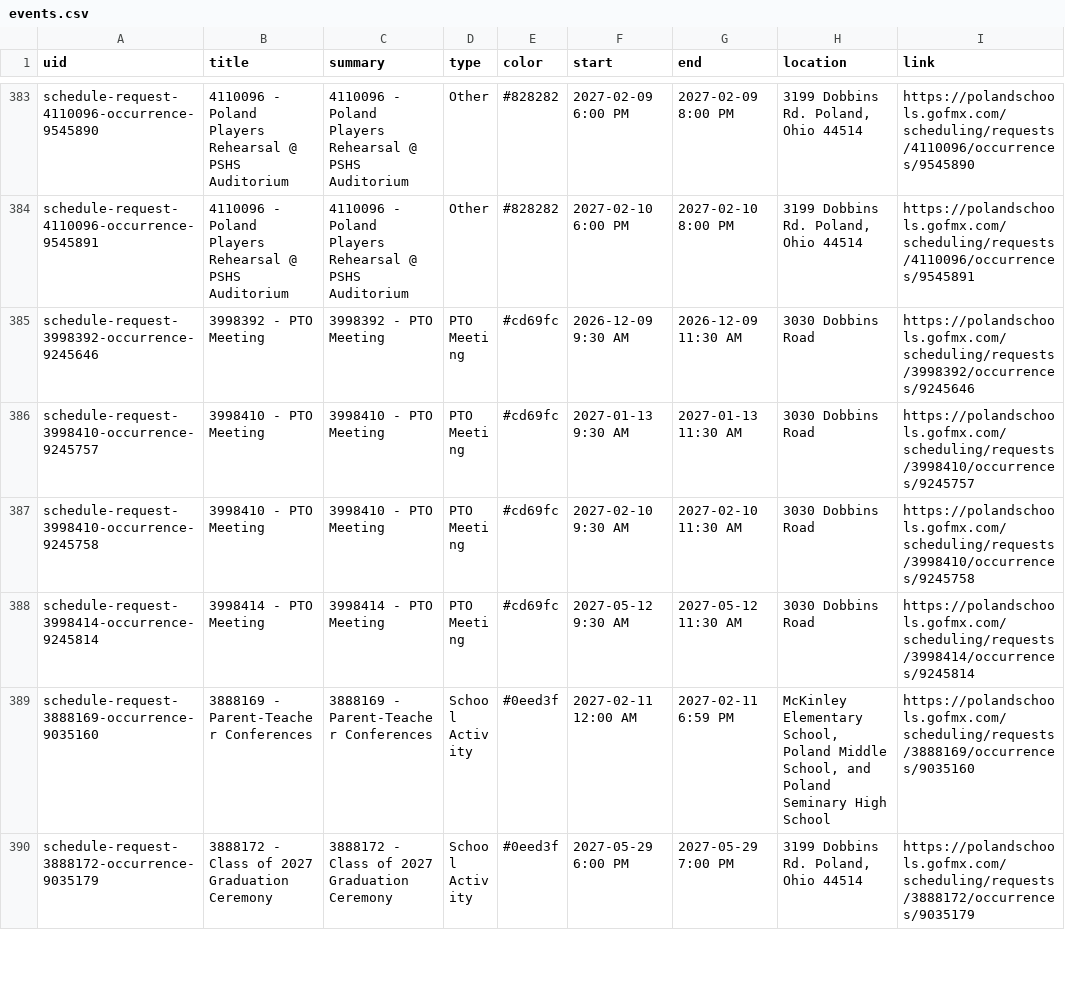
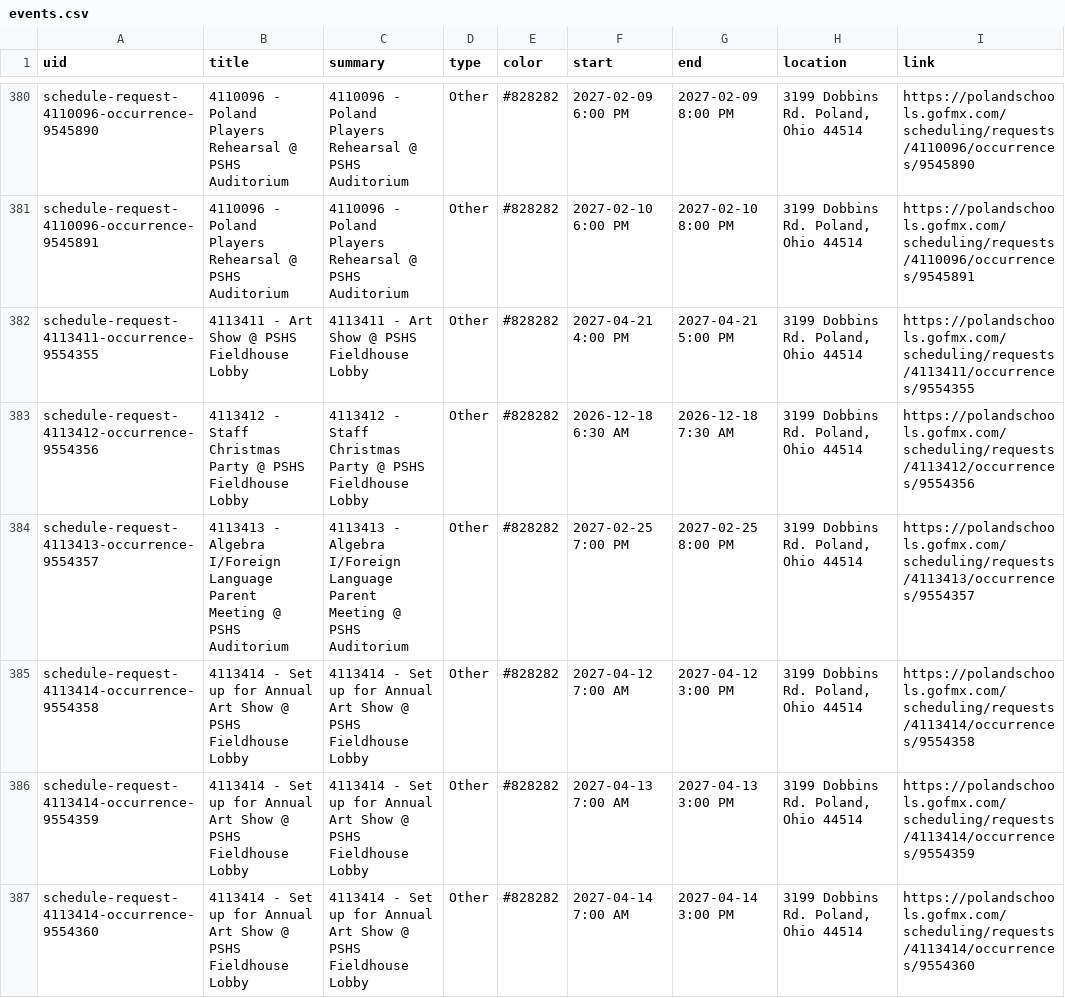
Before and after one commit to nruggieri-poland/calendar, a CSV file: output/events.csv, drawn as a sheet; only a part is shown, gaps mark what is left out; the shorter side is filled out with more unchanged rows; the diff covers the shown part only; the diff names each change by its address in the sheet, - before the commit and + after, or states it on an @@ line.

```diff
--- a/output/events.csv
+++ b/output/events.csv
+row 382: schedule-request-4113411-occurrence-9554355 | 4113411 - Art Show @ PSHS Fieldhouse Lobby | 4113411 - Art Show @ PSHS Fieldhouse Lobby | Other | #828282 | 2027-04-21 4:00 PM | 2027-04-21 5:00 PM | 3199 Dobbins Rd. Poland, Ohio 44514 | https://polandschools.gofmx.com/scheduling/requests/4113411/occurrences/9554355
+row 383: schedule-request-4113412-occurrence-9554356 | 4113412 - Staff Christmas Party @ PSHS Fieldhouse Lobby | 4113412 - Staff Christmas Party @ PSHS Fieldhouse Lobby | Other | #828282 | 2026-12-18 6:30 AM | 2026-12-18 7:30 AM | 3199 Dobbins Rd. Poland, Ohio 44514 | https://polandschools.gofmx.com/scheduling/requests/4113412/occurrences/9554356
+row 384: schedule-request-4113413-occurrence-9554357 | 4113413 - Algebra I/Foreign Language Parent Meeting @ PSHS Auditorium | 4113413 - Algebra I/Foreign Language Parent Meeting @ PSHS Auditorium | Other | #828282 | 2027-02-25 7:00 PM | 2027-02-25 8:00 PM | 3199 Dobbins Rd. Poland, Ohio 44514 | https://polandschools.gofmx.com/scheduling/requests/4113413/occurrences/9554357
+row 385: schedule-request-4113414-occurrence-9554358 | 4113414 - Set up for Annual Art Show @ PSHS Fieldhouse Lobby | 4113414 - Set up for Annual Art Show @ PSHS Fieldhouse Lobby | Other | #828282 | 2027-04-12 7:00 AM | 2027-04-12 3:00 PM | 3199 Dobbins Rd. Poland, Ohio 44514 | https://polandschools.gofmx.com/scheduling/requests/4113414/occurrences/9554358
+row 386: schedule-request-4113414-occurrence-9554359 | 4113414 - Set up for Annual Art Show @ PSHS Fieldhouse Lobby | 4113414 - Set up for Annual Art Show @ PSHS Fieldhouse Lobby | Other | #828282 | 2027-04-13 7:00 AM | 2027-04-13 3:00 PM | 3199 Dobbins Rd. Poland, Ohio 44514 | https://polandschools.gofmx.com/scheduling/requests/4113414/occurrences/9554359
+row 387: schedule-request-4113414-occurrence-9554360 | 4113414 - Set up for Annual Art Show @ PSHS Fieldhouse Lobby | 4113414 - Set up for Annual Art Show @ PSHS Fieldhouse Lobby | Other | #828282 | 2027-04-14 7:00 AM | 2027-04-14 3:00 PM | 3199 Dobbins Rd. Poland, Ohio 44514 | https://polandschools.gofmx.com/scheduling/requests/4113414/occurrences/9554360
```
Also changed, not shown: 7 added rows, 4 removed rows and 2 edited cells elsewhere in this file, 3 other files.
